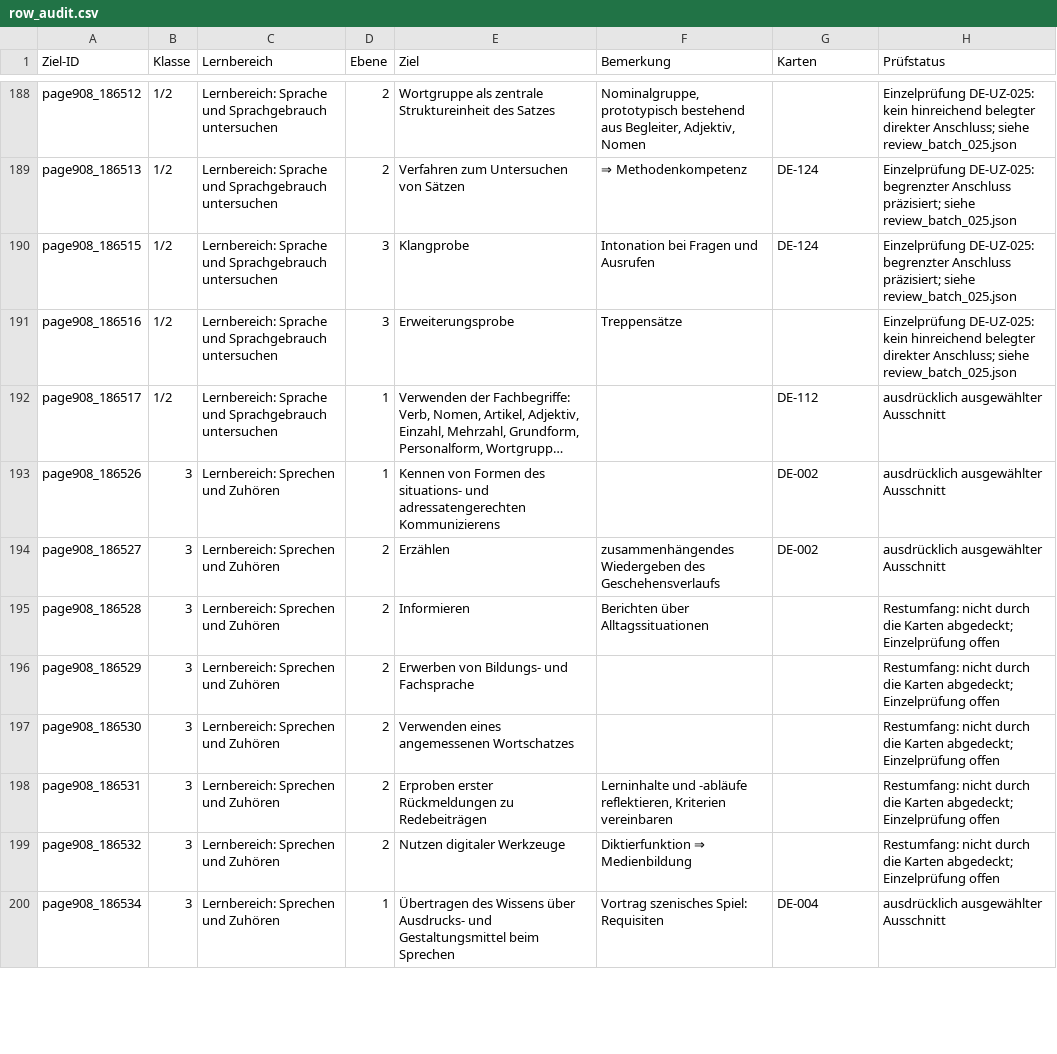
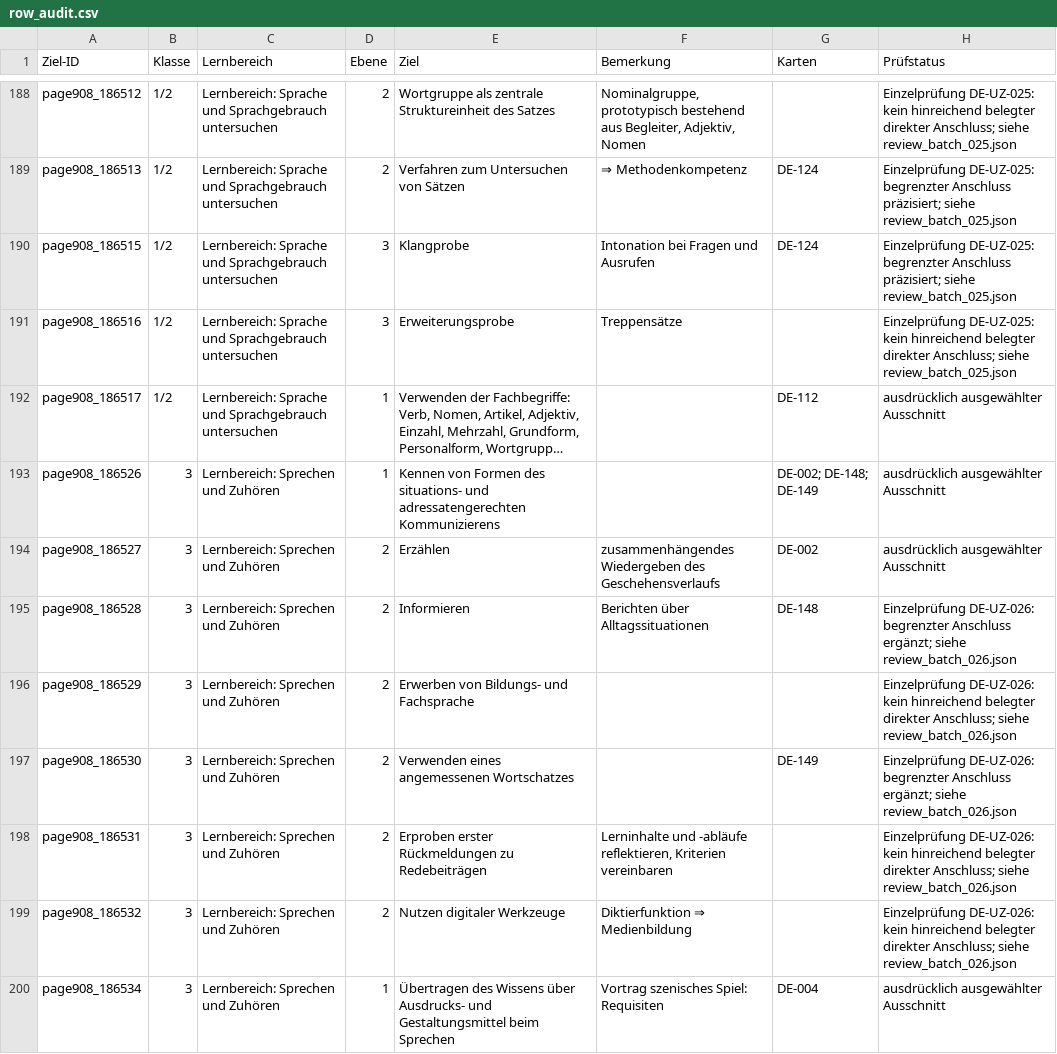
Before and after one commit to geafaellt/LernzielKompass, a CSV file: curriculum/deutsch/row_audit.csv, drawn as a sheet; only a part is shown, gaps mark what is left out; long unchanged cells end in …; the diff covers the shown part only; the diff names each change by its address in the sheet, - before the commit and + after, or states it on an @@ line.

Commit message:
Prüfe zehn Deutsch-Unterziele in Batch 026 und veröffentliche 1.278

```diff
--- a/curriculum/deutsch/row_audit.csv
+++ b/curriculum/deutsch/row_audit.csv
-G193 (Karten): DE-002
+G193 (Karten): DE-002; DE-148; DE-149
-G195 (Karten): (empty)
+G195 (Karten): DE-148
-H195 (Prüfstatus): Restumfang: nicht durch die Karten abgedeckt; Einzelprüfung offen
+H195 (Prüfstatus): Einzelprüfung DE-UZ-026: begrenzter Anschluss ergänzt; siehe review_batch_026.json
-H196 (Prüfstatus): Restumfang: nicht durch die Karten abgedeckt; Einzelprüfung offen
+H196 (Prüfstatus): Einzelprüfung DE-UZ-026: kein hinreichend belegter direkter Anschluss; siehe review_batch_026.json
-G197 (Karten): (empty)
+G197 (Karten): DE-149
-H197 (Prüfstatus): Restumfang: nicht durch die Karten abgedeckt; Einzelprüfung offen
+H197 (Prüfstatus): Einzelprüfung DE-UZ-026: begrenzter Anschluss ergänzt; siehe review_batch_026.json
-H198:H199 (Prüfstatus): Restumfang: nicht durch die Karten abgedeckt; Einzelprüfung offen
+H198:H199 (Prüfstatus): Einzelprüfung DE-UZ-026: kein hinreichend belegter direkter Anschluss; siehe review_batch_026.json
```
Also changed, not shown: 39 edited cells elsewhere in this file, 10 other files.
